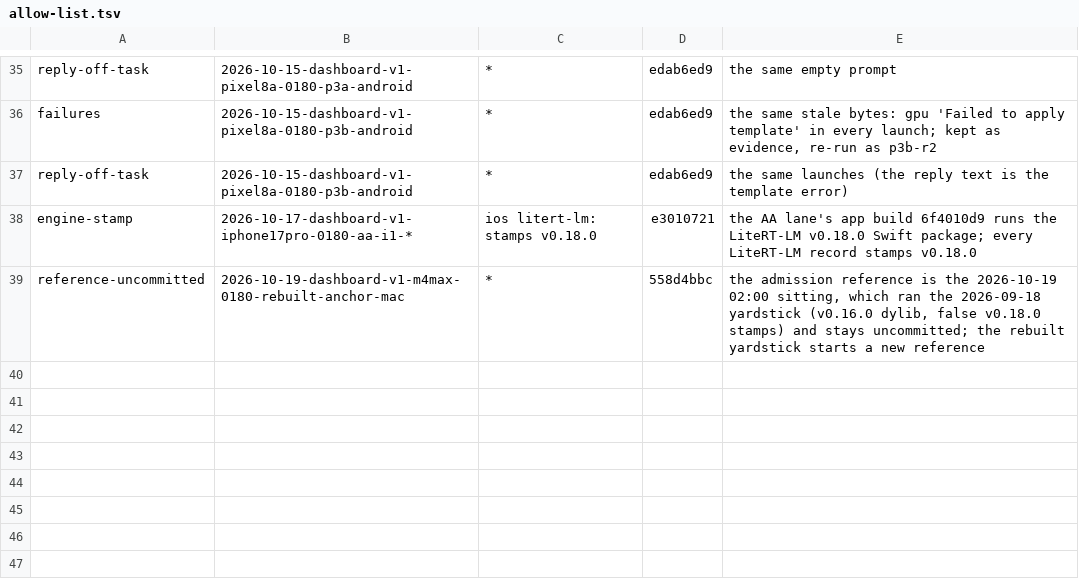
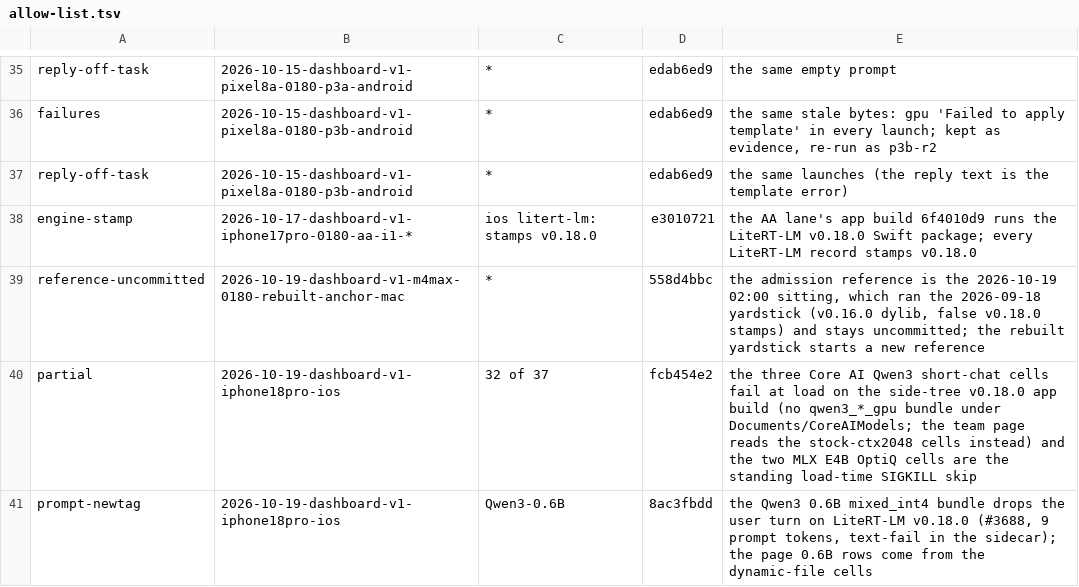
Before and after one commit to john-rocky/edge-llm-bench, a TSV file: ops/session-check/allow-list.tsv, drawn as a sheet; only a part is shown, gaps mark what is left out; the diff names each change by its address in the sheet, - before the commit and + after, or states it on an @@ line.

Commit message:
allow-list: two lines for 2026-10-19-dashboard-v1-iphone18pro-ios (the 18 Pro weekly on v0.18.0): partial (reason commit fcb454e2: the three Core AI Qwen3 short-chat cells find no qwen3_*_gpu bundle on the side-tree app build, the two MLX E4B OptiQ cells are the standing load-time SIGKILL skip) and prompt-newtag (reason commit 8ac3fbdd: the Qwen3 0.6B mixed_int4 bundle drops the user turn on v0.18.0, #3688)

```diff
--- a/ops/session-check/allow-list.tsv
+++ b/ops/session-check/allow-list.tsv
+row 40: partial | 2026-10-19-dashboard-v1-iphone18pro-ios | 32 of 37 | fcb454e2 | the three Core AI Qwen3 short-chat cells fail at load on the side-tree v0.18.0 app build (no qwen3_*_gpu bundle under Documents/CoreAIModels; the team page reads the stock-ctx2048 cells instead) and the two MLX E4B OptiQ cells are the standing load-time SIGKILL skip
+row 41: prompt-newtag | 2026-10-19-dashboard-v1-iphone18pro-ios | Qwen3-0.6B | 8ac3fbdd | the Qwen3 0.6B mixed_int4 bundle drops the user turn on LiteRT-LM v0.18.0 (#3688, 9 prompt tokens, text-fail in the sidecar); the page 0.6B rows come from the dynamic-file cells
```
